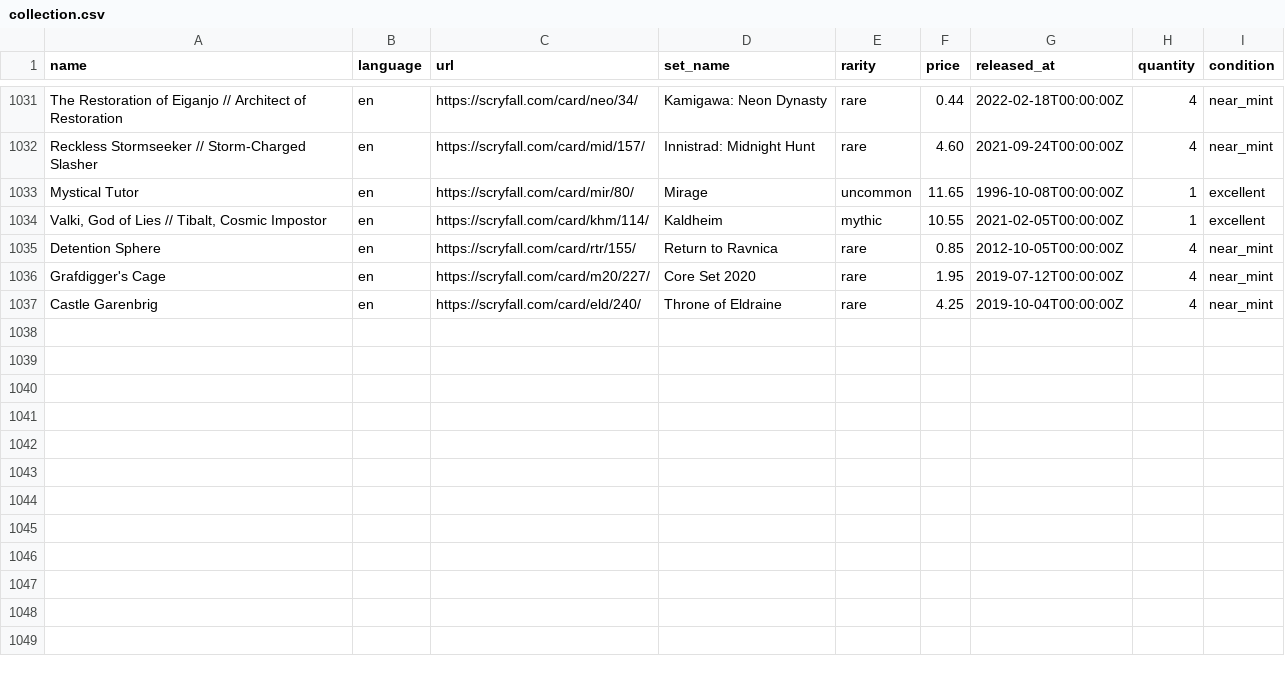
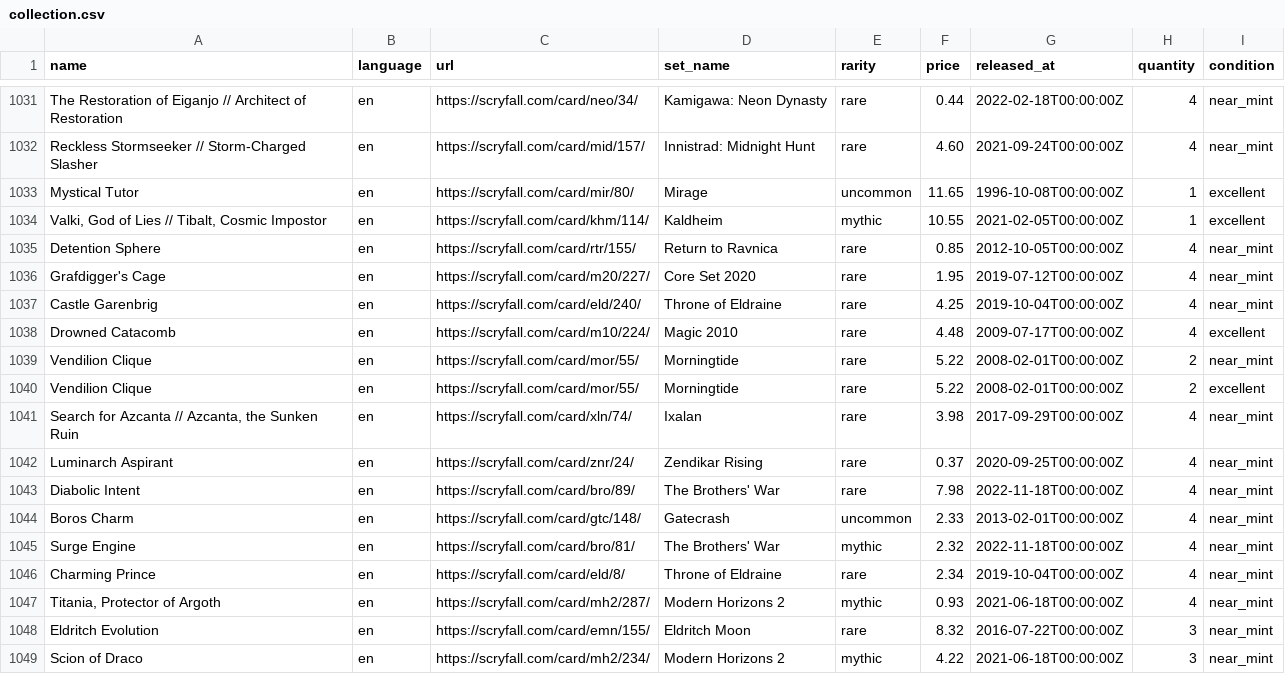
Before and after one commit to maitesin/mtga, a CSV file: devops/csv/collection.csv, drawn as a sheet; only a part is shown, gaps mark what is left out.

Commit message:
Add more cards

```diff
--- a/devops/csv/collection.csv
+++ b/devops/csv/collection.csv
@@ -1037 +1037,13 @@ Grafdigger's Cage,en,https://scryfall.com/card/m20/227/,Core Set 2020,rare,1.95,
 Castle Garenbrig,en,https://scryfall.com/card/eld/240/,Throne of Eldraine,rare,4.25,2019-10-04T00:00:00Z,4,near_mint
+Drowned Catacomb,en,https://scryfall.com/card/m10/224/,Magic 2010,rare,4.48,2009-07-17T00:00:00Z,4,excellent
+Vendilion Clique,en,https://scryfall.com/card/mor/55/,Morningtide,rare,5.22,2008-02-01T00:00:00Z,2,near_mint
+Vendilion Clique,en,https://scryfall.com/card/mor/55/,Morningtide,rare,5.22,2008-02-01T00:00:00Z,2,excellent
+"Search for Azcanta // Azcanta, the Sunken Ruin",en,https://scryfall.com/card/xln/74/,Ixalan,rare,3.98,2017-09-29T00:00:00Z,4,near_mint
+Luminarch Aspirant,en,https://scryfall.com/card/znr/24/,Zendikar Rising,rare,0.37,2020-09-25T00:00:00Z,4,near_mint
+Diabolic Intent,en,https://scryfall.com/card/bro/89/,The Brothers' War,rare,7.98,2022-11-18T00:00:00Z,4,near_mint
+Boros Charm,en,https://scryfall.com/card/gtc/148/,Gatecrash,uncommon,2.33,2013-02-01T00:00:00Z,4,near_mint
+Surge Engine,en,https://scryfall.com/card/bro/81/,The Brothers' War,mythic,2.32,2022-11-18T00:00:00Z,4,near_mint
+Charming Prince,en,https://scryfall.com/card/eld/8/,Throne of Eldraine,rare,2.34,2019-10-04T00:00:00Z,4,near_mint
+"Titania, Protector of Argoth",en,https://scryfall.com/card/mh2/287/,Modern Horizons 2,mythic,0.93,2021-06-18T00:00:00Z,4,near_mint
+Eldritch Evolution,en,https://scryfall.com/card/emn/155/,Eldritch Moon,rare,8.32,2016-07-22T00:00:00Z,3,near_mint
+Scion of Draco,en,https://scryfall.com/card/mh2/234/,Modern Horizons 2,mythic,4.22,2021-06-18T00:00:00Z,3,near_mint
```
Also changed, not shown: 34 other files.
